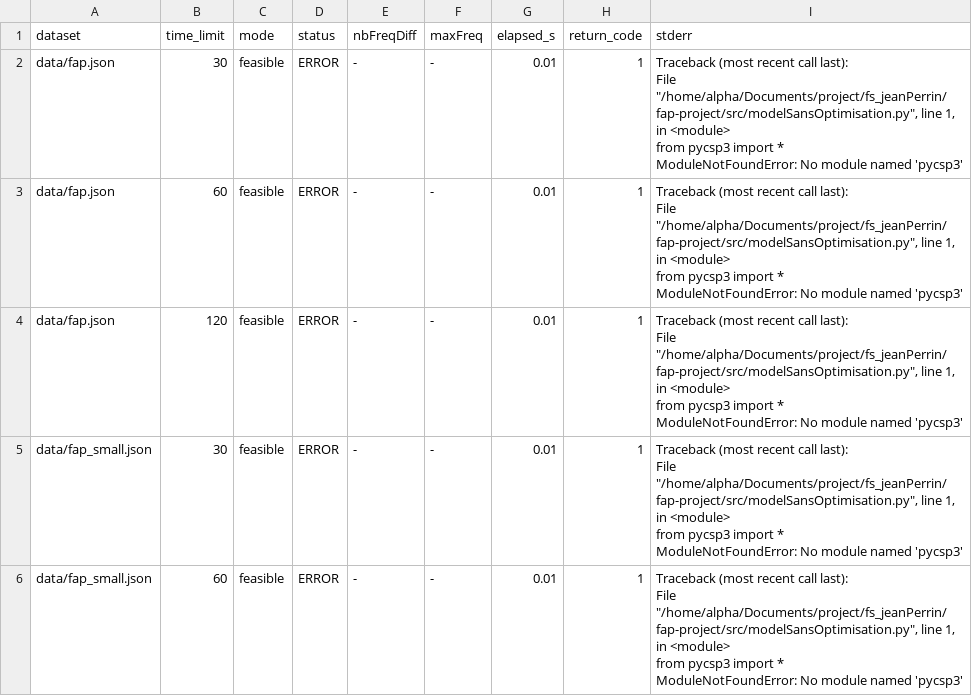
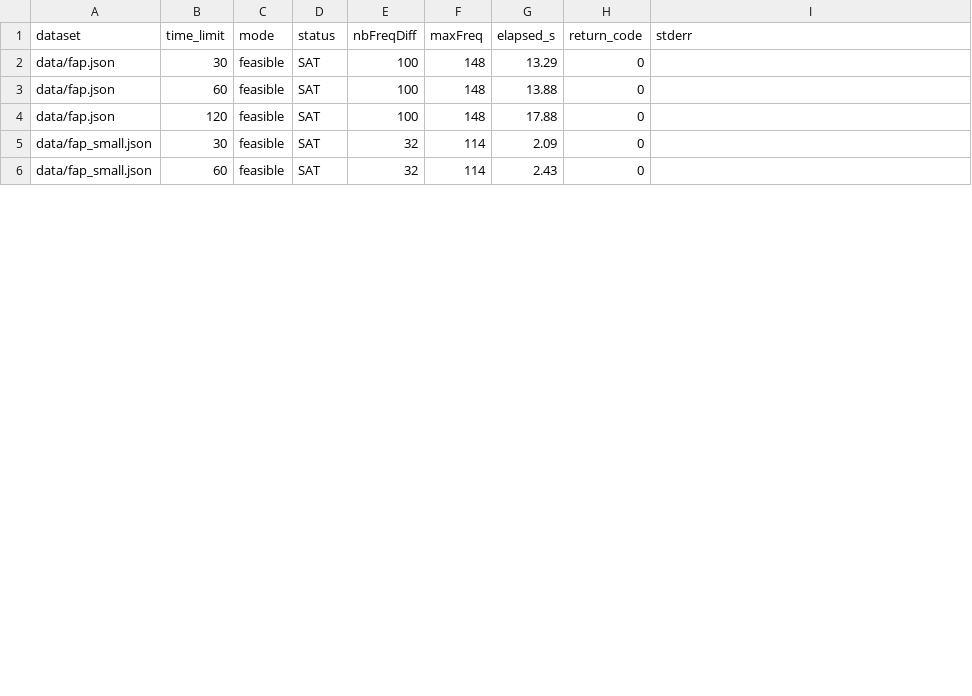
Before and after one commit to capigit/fap-project, a CSV file: results/experiments.csv, drawn as a sheet; only a part is shown; the diff covers the shown part only.

Commit message:
Add experiment results dashboard

```diff
--- a/results/experiments.csv
+++ b/results/experiments.csv
@@ -1,21 +1,6 @@
 dataset,time_limit,mode,status,nbFreqDiff,maxFreq,elapsed_s,return_code,stderr
-data/fap.json,30,feasible,ERROR,-,-,0.01,1,"Traceback (most recent call last):
-  File ""/home/alpha/Documents/project/fs_jeanPerrin/fap-project/src/modelSansOptimisation.py"", line 1, in <module>
-    from pycsp3 import *
-ModuleNotFoundError: No module named 'pycsp3'"
-data/fap.json,60,feasible,ERROR,-,-,0.01,1,"Traceback (most recent call last):
-  File ""/home/alpha/Documents/project/fs_jeanPerrin/fap-project/src/modelSansOptimisation.py"", line 1, in <module>
-    from pycsp3 import *
-ModuleNotFoundError: No module named 'pycsp3'"
-data/fap.json,120,feasible,ERROR,-,-,0.01,1,"Traceback (most recent call last):
-  File ""/home/alpha/Documents/project/fs_jeanPerrin/fap-project/src/modelSansOptimisation.py"", line 1, in <module>
-    from pycsp3 import *
-ModuleNotFoundError: No module named 'pycsp3'"
-data/fap_small.json,30,feasible,ERROR,-,-,0.01,1,"Traceback (most recent call last):
-  File ""/home/alpha/Documents/project/fs_jeanPerrin/fap-project/src/modelSansOptimisation.py"", line 1, in <module>
-    from pycsp3 import *
-ModuleNotFoundError: No module named 'pycsp3'"
-data/fap_small.json,60,feasible,ERROR,-,-,0.01,1,"Traceback (most recent call last):
-  File ""/home/alpha/Documents/project/fs_jeanPerrin/fap-project/src/modelSansOptimisation.py"", line 1, in <module>
-    from pycsp3 import *
-ModuleNotFoundError: No module named 'pycsp3'"
+data/fap.json,30,feasible,SAT,100,148,13.29,0,
+data/fap.json,60,feasible,SAT,100,148,13.88,0,
+data/fap.json,120,feasible,SAT,100,148,17.88,0,
+data/fap_small.json,30,feasible,SAT,32,114,2.09,0,
+data/fap_small.json,60,feasible,SAT,32,114,2.43,0,
```
Also changed, not shown: 60 edited cells elsewhere in this file, 5 other files.
